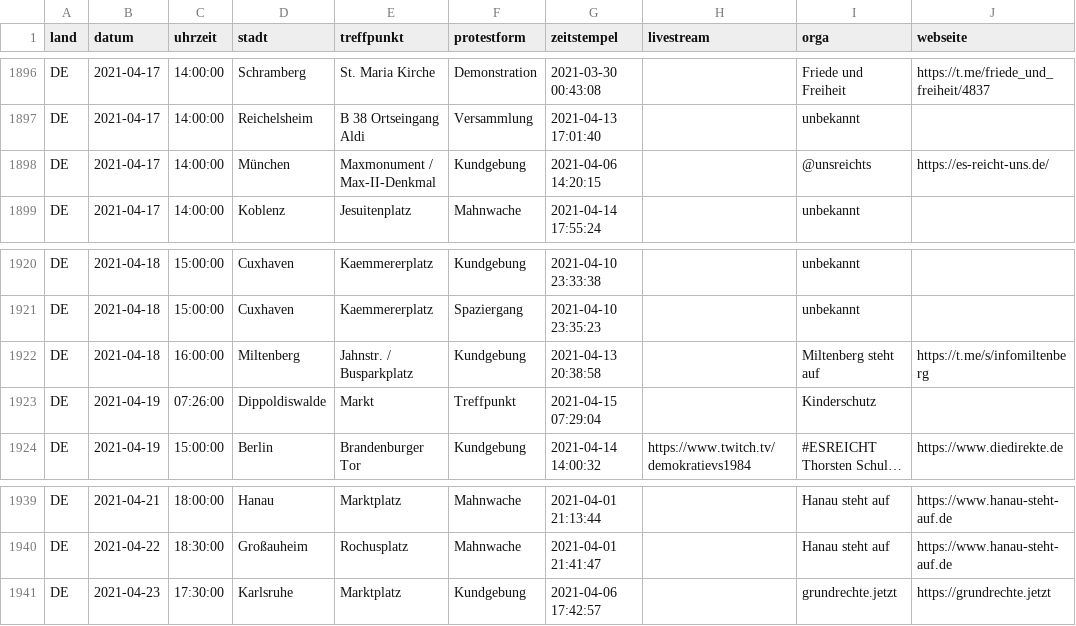
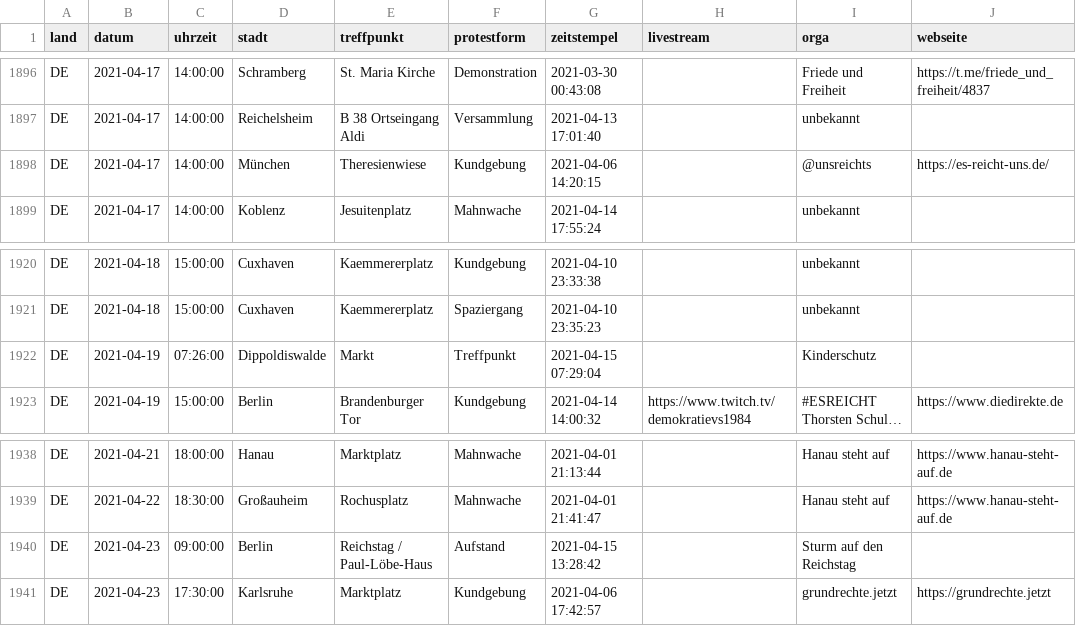
Before and after one commit to anonymous-tld/datenbank, a CSV file: datenbank.csv, drawn as a sheet; only a part is shown, gaps mark what is left out; long unchanged cells end in ….

Commit message:
Update datenbank.csv from https://demo.terminkalender.top/datenbank.csv

```diff
--- a/datenbank.csv
+++ b/datenbank.csv
@@ -1897,3 +1897,3 @@ DE,2021-04-17,14:00:00,Schramberg,St. Maria Kirche,Demonstration,2021-03-30 00:4
 DE,2021-04-17,14:00:00,Reichelsheim,B 38 Ortseingang Aldi,Versammlung,2021-04-13 17:01:40,,unbekannt,
-DE,2021-04-17,14:00:00,München,Maxmonument / Max-II-Denkmal,Kundgebung,2021-04-06 14:20:15,,@unsreichts,https://es-reicht-uns.de/
+DE,2021-04-17,14:00:00,München,Theresienwiese,Kundgebung,2021-04-06 14:20:15,,@unsreichts,https://es-reicht-uns.de/
 DE,2021-04-17,14:00:00,Koblenz,Jesuitenplatz,Mahnwache,2021-04-14 17:55:24,,unbekannt,
@@ -1921,3 +1921,2 @@ DE,2021-04-18,15:00:00,Cuxhaven,Kaemmererplatz,Kundgebung,2021-04-10 23:33:38,,u
 DE,2021-04-18,15:00:00,Cuxhaven,Kaemmererplatz,Spaziergang,2021-04-10 23:35:23,,unbekannt,
-DE,2021-04-18,16:00:00,Miltenberg,Jahnstr. / Busparkplatz,Kundgebung,2021-04-13 20:38:58,,Miltenberg steht auf,https://t.me/s/infomiltenberg
 DE,2021-04-19,07:26:00,Dippoldiswalde,Markt,Treffpunkt,2021-04-15 07:29:04,,Kinderschutz,
@@ -1940,2 +1939,3 @@ DE,2021-04-21,18:00:00,Hanau,Marktplatz,Mahnwache,2021-04-01 21:13:44,,Hanau ste
 DE,2021-04-22,18:30:00,Großauheim,Rochusplatz,Mahnwache,2021-04-01 21:41:47,,Hanau steht auf,https://www.hanau-steht-auf.de
+DE,2021-04-23,09:00:00,Berlin,Reichstag / Paul-Löbe-Haus,Aufstand,2021-04-15 13:28:42,,Sturm auf den Reichstag,
 DE,2021-04-23,17:30:00,Karlsruhe,Marktplatz,Kundgebung,2021-04-06 17:42:57,,grundrechte.jetzt,https://grundrechte.jetzt
```
